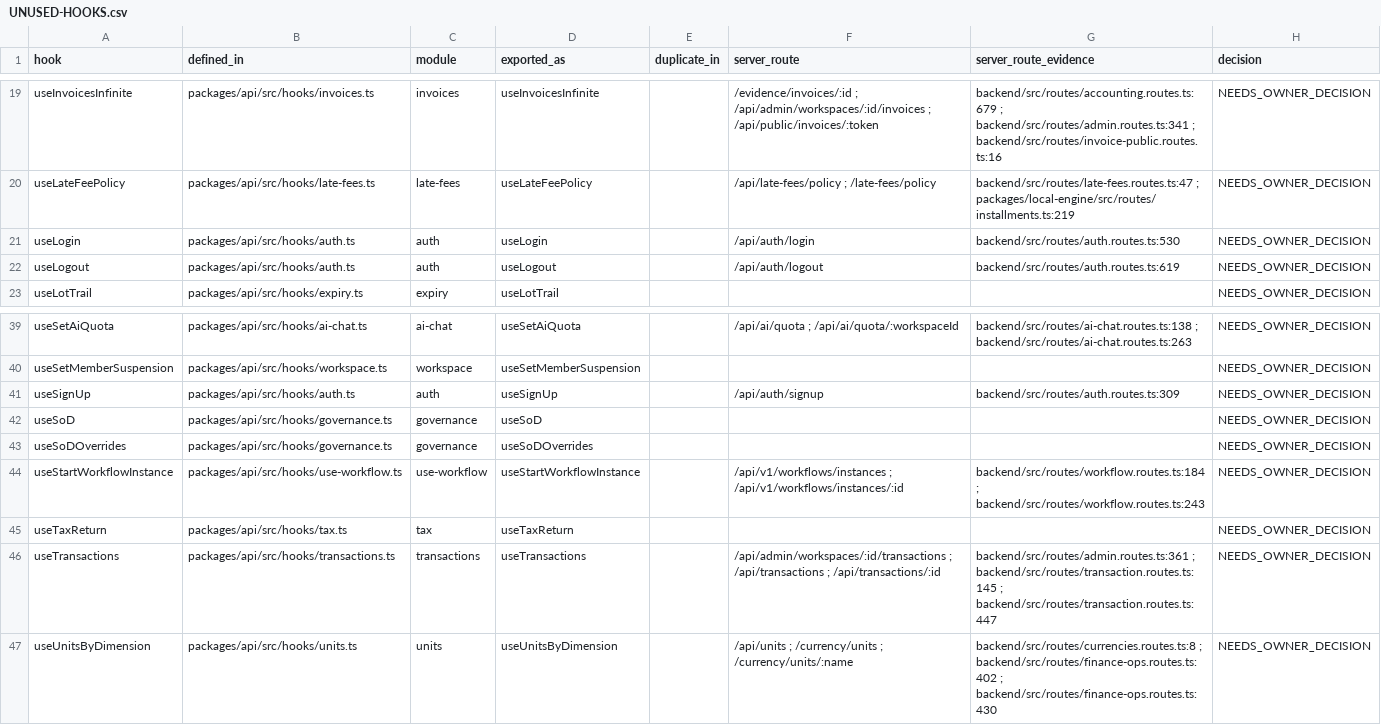
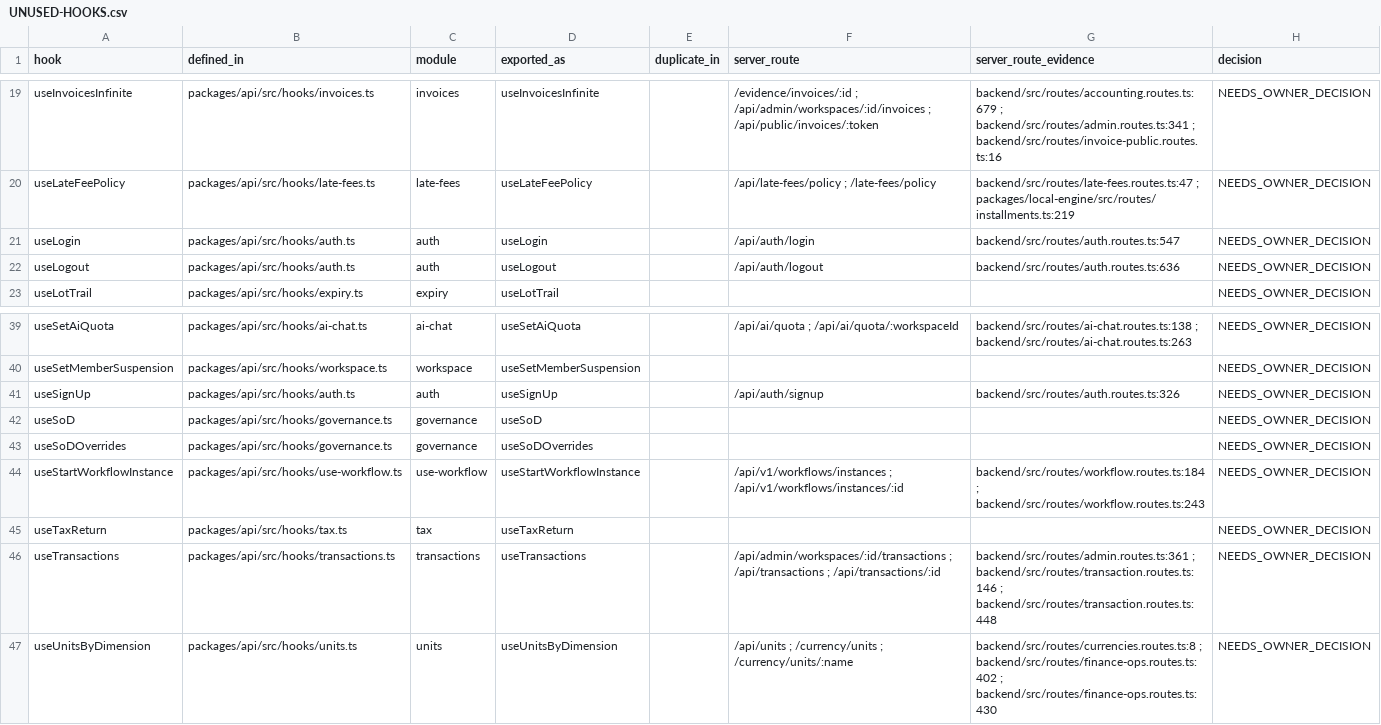
Before and after one commit to hamednourzaei/hisabche, a CSV file: docs/architecture/universal-core/UNUSED-HOOKS.csv, drawn as a sheet; only a part is shown, gaps mark what is left out.

```diff
--- a/docs/architecture/universal-core/UNUSED-HOOKS.csv
+++ b/docs/architecture/universal-core/UNUSED-HOOKS.csv
@@ -20,4 +20,4 @@ hook,defined_in,module,exported_as,duplicate_in,server_route,server_route_eviden
 "useLateFeePolicy","packages/api/src/hooks/late-fees.ts","late-fees","useLateFeePolicy","","/api/late-fees/policy ; /late-fees/policy","backend/src/routes/late-fees.routes.ts:47 ; packages/local-engine/src/routes/installments.ts:219","NEEDS_OWNER_DECISION"
-"useLogin","packages/api/src/hooks/auth.ts","auth","useLogin","","/api/auth/login","backend/src/routes/auth.routes.ts:530","NEEDS_OWNER_DECISION"
-"useLogout","packages/api/src/hooks/auth.ts","auth","useLogout","","/api/auth/logout","backend/src/routes/auth.routes.ts:619","NEEDS_OWNER_DECISION"
+"useLogin","packages/api/src/hooks/auth.ts","auth","useLogin","","/api/auth/login","backend/src/routes/auth.routes.ts:547","NEEDS_OWNER_DECISION"
+"useLogout","packages/api/src/hooks/auth.ts","auth","useLogout","","/api/auth/logout","backend/src/routes/auth.routes.ts:636","NEEDS_OWNER_DECISION"
 "useLotTrail","packages/api/src/hooks/expiry.ts","expiry","useLotTrail","","","","NEEDS_OWNER_DECISION"
@@ -40,3 +40,3 @@ hook,defined_in,module,exported_as,duplicate_in,server_route,server_route_eviden
 "useSetMemberSuspension","packages/api/src/hooks/workspace.ts","workspace","useSetMemberSuspension","","","","NEEDS_OWNER_DECISION"
-"useSignUp","packages/api/src/hooks/auth.ts","auth","useSignUp","","/api/auth/signup","backend/src/routes/auth.routes.ts:309","NEEDS_OWNER_DECISION"
+"useSignUp","packages/api/src/hooks/auth.ts","auth","useSignUp","","/api/auth/signup","backend/src/routes/auth.routes.ts:326","NEEDS_OWNER_DECISION"
 "useSoD","packages/api/src/hooks/governance.ts","governance","useSoD","","","","NEEDS_OWNER_DECISION"
@@ -45,3 +45,3 @@ hook,defined_in,module,exported_as,duplicate_in,server_route,server_route_eviden
 "useTaxReturn","packages/api/src/hooks/tax.ts","tax","useTaxReturn","","","","NEEDS_OWNER_DECISION"
-"useTransactions","packages/api/src/hooks/transactions.ts","transactions","useTransactions","","/api/admin/workspaces/:id/transactions ; /api/transactions ; /api/transactions/:id","backend/src/routes/admin.routes.ts:361 ; backend/src/routes/transaction.routes.ts:145 ; backend/src/routes/transaction.routes.ts:447","NEEDS_OWNER_DECISION"
+"useTransactions","packages/api/src/hooks/transactions.ts","transactions","useTransactions","","/api/admin/workspaces/:id/transactions ; /api/transactions ; /api/transactions/:id","backend/src/routes/admin.routes.ts:361 ; backend/src/routes/transaction.routes.ts:146 ; backend/src/routes/transaction.routes.ts:448","NEEDS_OWNER_DECISION"
 "useUnitsByDimension","packages/api/src/hooks/units.ts","units","useUnitsByDimension","","/api/units ; /currency/units ; /currency/units/:name","backend/src/routes/currencies.routes.ts:8 ; backend/src/routes/finance-ops.routes.ts:402 ; backend/src/routes/finance-ops.routes.ts:430","NEEDS_OWNER_DECISION"
```
Also changed, not shown: docs/architecture/capability-matrix.csv, docs/architecture/universal-core/INDUSTRY-COVERAGE-TABLE.csv, 18 other files.
